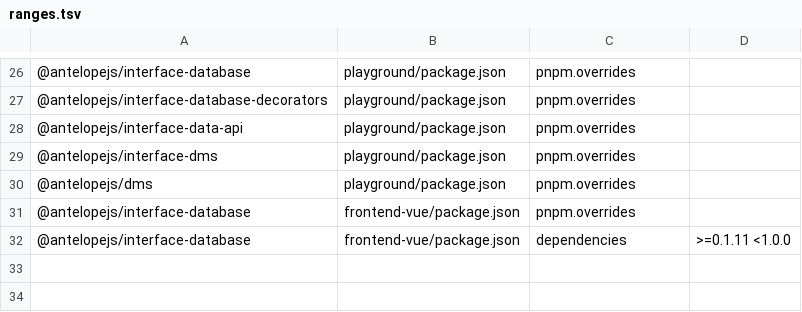
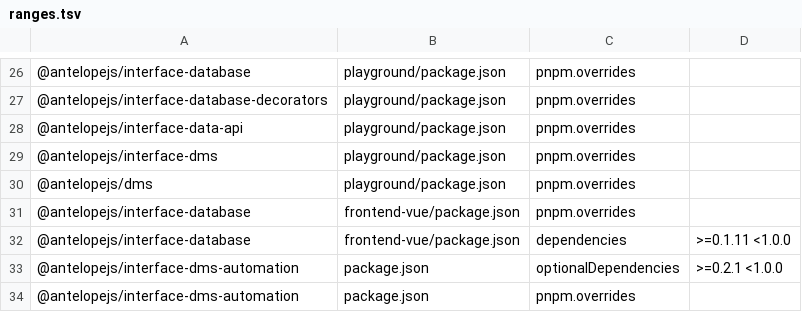
Before and after one commit to AntelopeJS/dms-database, a TSV file: .campaign/tgz/ranges.tsv, drawn as a sheet; only a part is shown, gaps mark what is left out.

Commit message:
build(deps): pin interface-dms-automation 0.6.0 from dms-automation#120

```diff
--- a/.campaign/tgz/ranges.tsv
+++ b/.campaign/tgz/ranges.tsv
@@ -32 +32,3 @@
 @antelopejs/interface-database	frontend-vue/package.json	dependencies	>=0.1.11 <1.0.0
+@antelopejs/interface-dms-automation	package.json	optionalDependencies	>=0.2.1 <1.0.0
+@antelopejs/interface-dms-automation	package.json	pnpm.overrides	
```
Also changed, not shown: 4 other files.
